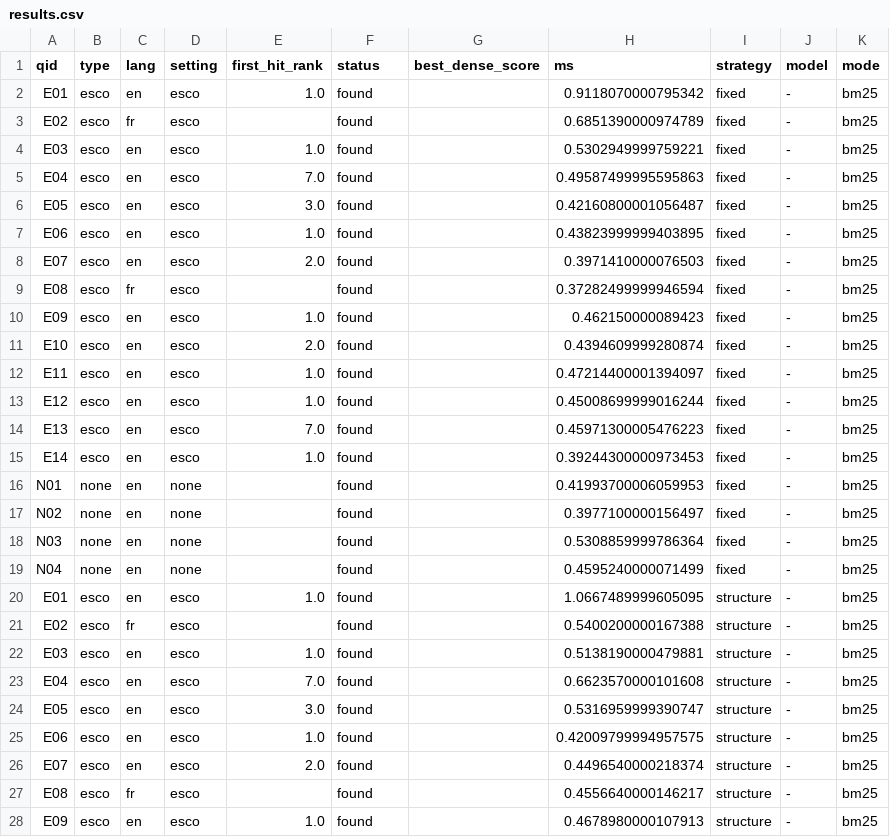
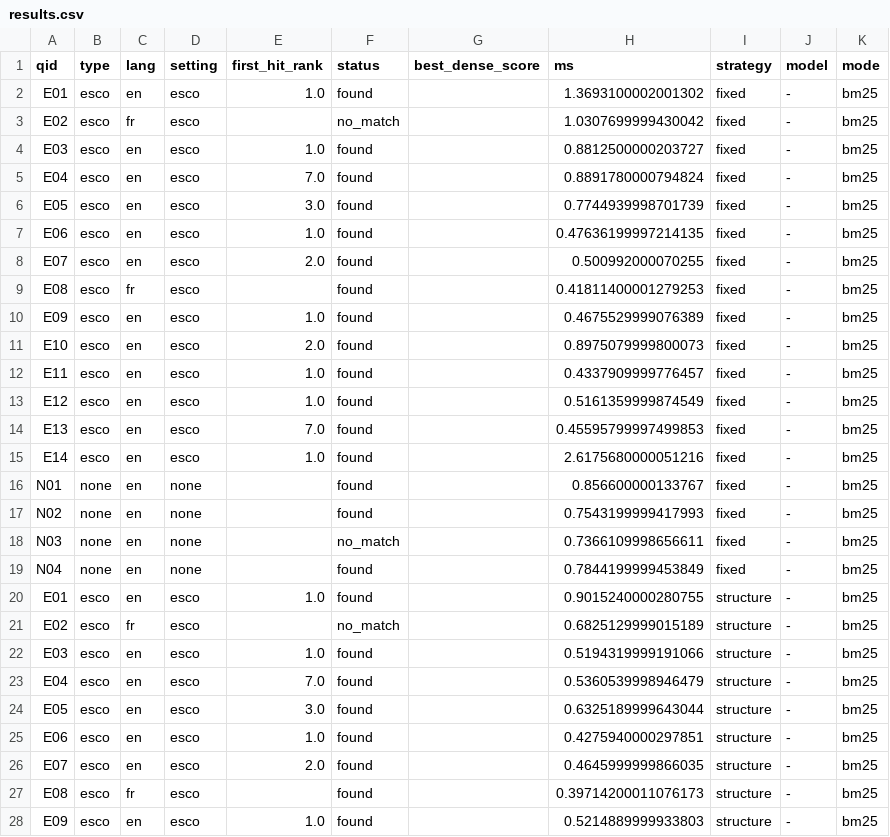
Before and after one commit to HireSignal-5DS-Team/HireSignal-5DS, a CSV file: rag/eval/results/results.csv, drawn as a sheet; only a part is shown; the diff covers the shown part only.

```diff
--- a/rag/eval/results/results.csv
+++ b/rag/eval/results/results.csv
@@ -1,28 +1,28 @@
 qid,type,lang,setting,first_hit_rank,status,best_dense_score,ms,strategy,model,mode
-E01,esco,en,esco,1.0,found,,0.9118070000795342,fixed,-,bm25
-E02,esco,fr,esco,,found,,0.6851390000974789,fixed,-,bm25
-E03,esco,en,esco,1.0,found,,0.5302949999759221,fixed,-,bm25
-E04,esco,en,esco,7.0,found,,0.49587499995595863,fixed,-,bm25
-E05,esco,en,esco,3.0,found,,0.42160800001056487,fixed,-,bm25
-E06,esco,en,esco,1.0,found,,0.43823999999403895,fixed,-,bm25
-E07,esco,en,esco,2.0,found,,0.3971410000076503,fixed,-,bm25
-E08,esco,fr,esco,,found,,0.37282499999946594,fixed,-,bm25
-E09,esco,en,esco,1.0,found,,0.462150000089423,fixed,-,bm25
-E10,esco,en,esco,2.0,found,,0.4394609999280874,fixed,-,bm25
-E11,esco,en,esco,1.0,found,,0.47214400001394097,fixed,-,bm25
-E12,esco,en,esco,1.0,found,,0.45008699999016244,fixed,-,bm25
-E13,esco,en,esco,7.0,found,,0.45971300005476223,fixed,-,bm25
-E14,esco,en,esco,1.0,found,,0.39244300000973453,fixed,-,bm25
-N01,none,en,none,,found,,0.41993700006059953,fixed,-,bm25
-N02,none,en,none,,found,,0.3977100000156497,fixed,-,bm25
-N03,none,en,none,,found,,0.5308859999786364,fixed,-,bm25
-N04,none,en,none,,found,,0.4595240000071499,fixed,-,bm25
-E01,esco,en,esco,1.0,found,,1.0667489999605095,structure,-,bm25
-E02,esco,fr,esco,,found,,0.5400200000167388,structure,-,bm25
-E03,esco,en,esco,1.0,found,,0.5138190000479881,structure,-,bm25
-E04,esco,en,esco,7.0,found,,0.6623570000101608,structure,-,bm25
-E05,esco,en,esco,3.0,found,,0.5316959999390747,structure,-,bm25
-E06,esco,en,esco,1.0,found,,0.42009799994957575,structure,-,bm25
-E07,esco,en,esco,2.0,found,,0.4496540000218374,structure,-,bm25
-E08,esco,fr,esco,,found,,0.4556640000146217,structure,-,bm25
-E09,esco,en,esco,1.0,found,,0.4678980000107913,structure,-,bm25
+E01,esco,en,esco,1.0,found,,1.3693100002001302,fixed,-,bm25
+E02,esco,fr,esco,,no_match,,1.0307699999430042,fixed,-,bm25
+E03,esco,en,esco,1.0,found,,0.8812500000203727,fixed,-,bm25
+E04,esco,en,esco,7.0,found,,0.8891780000794824,fixed,-,bm25
+E05,esco,en,esco,3.0,found,,0.7744939998701739,fixed,-,bm25
+E06,esco,en,esco,1.0,found,,0.47636199997214135,fixed,-,bm25
+E07,esco,en,esco,2.0,found,,0.500992000070255,fixed,-,bm25
+E08,esco,fr,esco,,found,,0.41811400001279253,fixed,-,bm25
+E09,esco,en,esco,1.0,found,,0.4675529999076389,fixed,-,bm25
+E10,esco,en,esco,2.0,found,,0.8975079999800073,fixed,-,bm25
+E11,esco,en,esco,1.0,found,,0.4337909999776457,fixed,-,bm25
+E12,esco,en,esco,1.0,found,,0.5161359999874549,fixed,-,bm25
+E13,esco,en,esco,7.0,found,,0.45595799997499853,fixed,-,bm25
+E14,esco,en,esco,1.0,found,,2.6175680000051216,fixed,-,bm25
+N01,none,en,none,,found,,0.856600000133767,fixed,-,bm25
+N02,none,en,none,,found,,0.7543199999417993,fixed,-,bm25
+N03,none,en,none,,no_match,,0.7366109998656611,fixed,-,bm25
+N04,none,en,none,,found,,0.7844199999453849,fixed,-,bm25
+E01,esco,en,esco,1.0,found,,0.9015240000280755,structure,-,bm25
+E02,esco,fr,esco,,no_match,,0.6825129999015189,structure,-,bm25
+E03,esco,en,esco,1.0,found,,0.5194319999191066,structure,-,bm25
+E04,esco,en,esco,7.0,found,,0.5360539998946479,structure,-,bm25
+E05,esco,en,esco,3.0,found,,0.6325189999643044,structure,-,bm25
+E06,esco,en,esco,1.0,found,,0.4275940000297851,structure,-,bm25
+E07,esco,en,esco,2.0,found,,0.4645999999866035,structure,-,bm25
+E08,esco,fr,esco,,found,,0.39714200011076173,structure,-,bm25
+E09,esco,en,esco,1.0,found,,0.5214889999933803,structure,-,bm25
```
Also changed, not shown: 10 edited cells elsewhere in this file, 7 other files.
